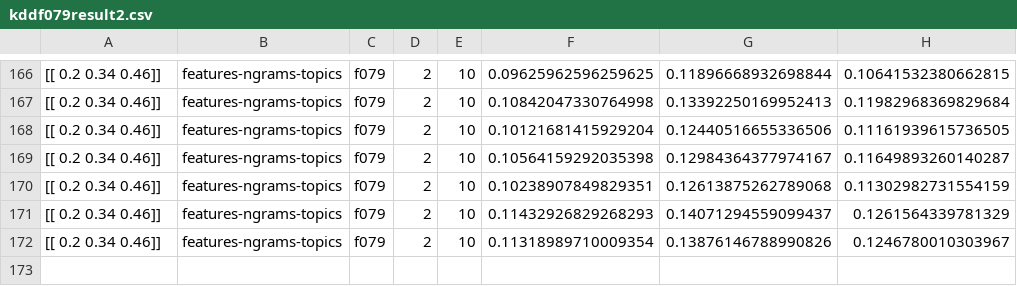
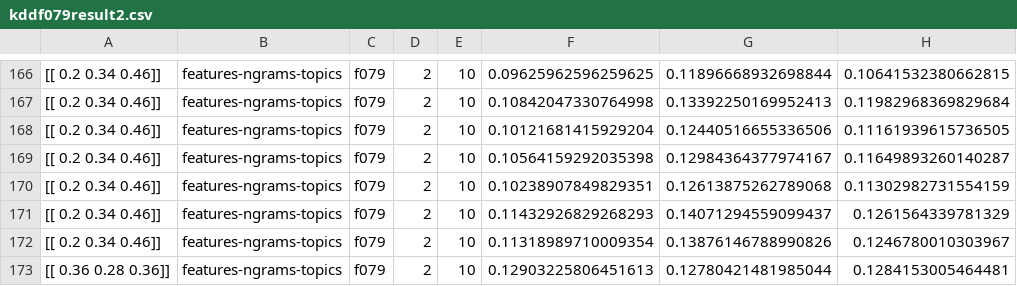
Before and after one commit to carlsplace/KeyphraseExtraction, a CSV file: kddf079result2.csv, drawn as a sheet; only a part is shown, gaps mark what is left out; the diff names each change by its address in the sheet, - before the commit and + after, or states it on an @@ line.

```diff
--- a/kddf079result2.csv
+++ b/kddf079result2.csv
+row 173: [[ 0.36 0.28 0.36]] | features-ngrams-topics | f079 | 2 | 10 | 0.12903225806451613 | 0.12780421481985044 | 0.1284153005464481
```
Also changed, not shown: 7 other files.
